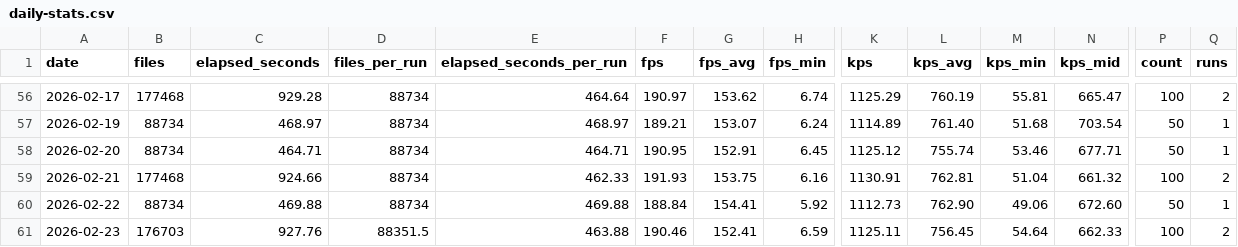
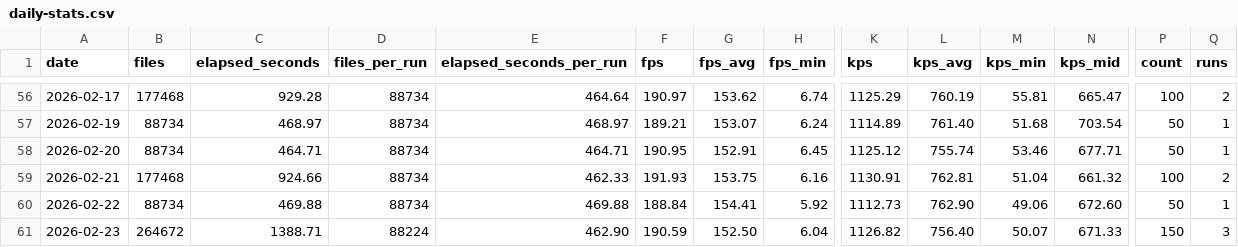
Before and after one commit to streetsidesoftware/cspell, a CSV file: static/daily-stats.csv, drawn as a sheet; only a part is shown, gaps mark what is left out; the diff names each change by its address in the sheet, - before the commit and + after, or states it on an @@ line.

```diff
--- a/static/daily-stats.csv
+++ b/static/daily-stats.csv
-B61 (files): 176703
+B61 (files): 264672
-C61 (elapsed_seconds): 927.76
+C61 (elapsed_seconds): 1388.71
-D61 (files_per_run): 88351.5
+D61 (files_per_run): 88224
-E61 (elapsed_seconds_per_run): 463.88
+E61 (elapsed_seconds_per_run): 462.90
-F61 (fps): 190.46
+F61 (fps): 190.59
-G61 (fps_avg): 152.41
+G61 (fps_avg): 152.50
-H61 (fps_min): 6.59
+H61 (fps_min): 6.04
-K61 (kps): 1125.11
+K61 (kps): 1126.82
-L61 (kps_avg): 756.45
+L61 (kps_avg): 756.40
-M61 (kps_min): 54.64
+M61 (kps_min): 50.07
-N61 (kps_mid): 662.33
+N61 (kps_mid): 671.33
-P61 (count): 100
+P61 (count): 150
-Q61 (runs): 2
+Q61 (runs): 3
```
Also changed, not shown: 2 other files.
